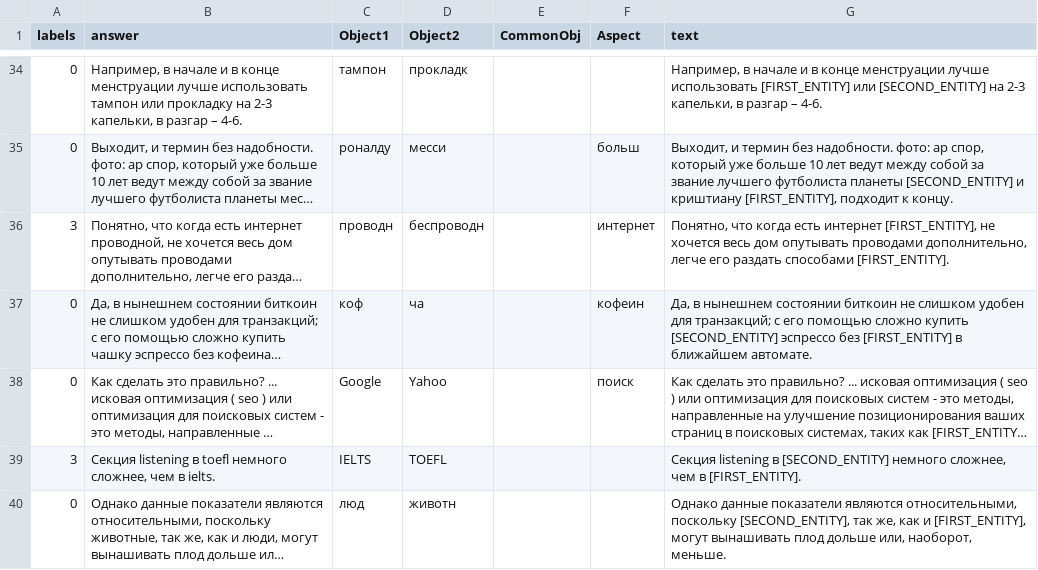
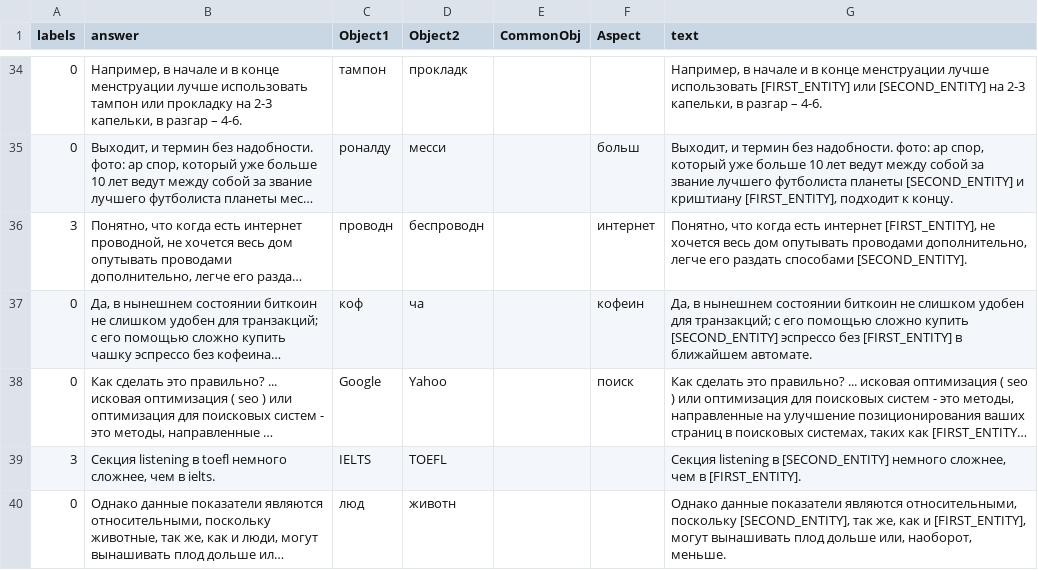
Before and after one commit to L0nn0/ratio24-new-cam, a TSV file: data/ru_sentences_with_objs_masked.tsv, drawn as a sheet; only a part is shown, gaps mark what is left out; long unchanged cells end in …; the diff covers the shown part only; the diff names each change by its address in the sheet, - before the commit and + after, or states it on an @@ line.

```diff
--- a/data/ru_sentences_with_objs_masked.tsv
+++ b/data/ru_sentences_with_objs_masked.tsv
-G36 (text): …раздать способами [FIRST_ENTITY].
+G36 (text): …раздать способами [SECOND_ENTITY].
```
Also changed, not shown: 41 edited cells elsewhere in this file, 1 other file.
